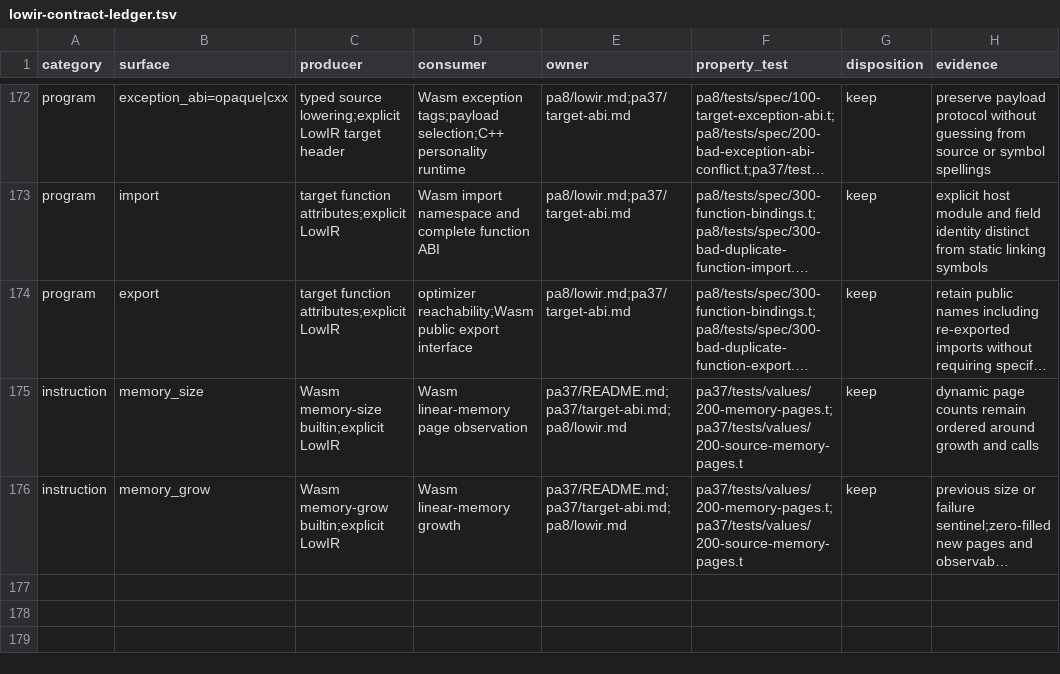
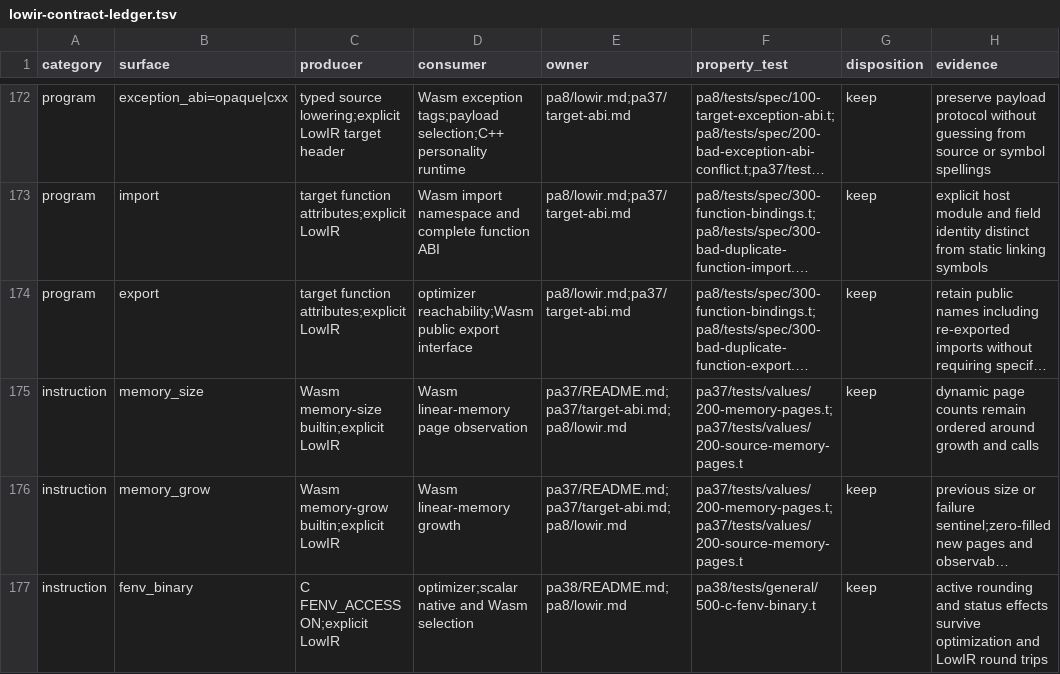
Before and after one commit to vishvananda/cppgm, a TSV file: scripts/architecture/lowir-contract-ledger.tsv, drawn as a sheet; only a part is shown, gaps mark what is left out; long unchanged cells end in …; the diff names each change by its address in the sheet, - before the commit and + after, or states it on an @@ line.

Commit message:
Preserve scoped C floating arithmetic effects in LowIR

```diff
--- a/scripts/architecture/lowir-contract-ledger.tsv
+++ b/scripts/architecture/lowir-contract-ledger.tsv
+row 177: instruction | fenv_binary | C FENV_ACCESS ON;explicit LowIR | optimizer;scalar native and Wasm selection | pa38/README.md;pa8/lowir.md | pa38/tests/general/500-c-fenv-binary.t | keep | active rounding and status effects survive optimization and LowIR round trips
```
Also changed, not shown: 38 other files.
